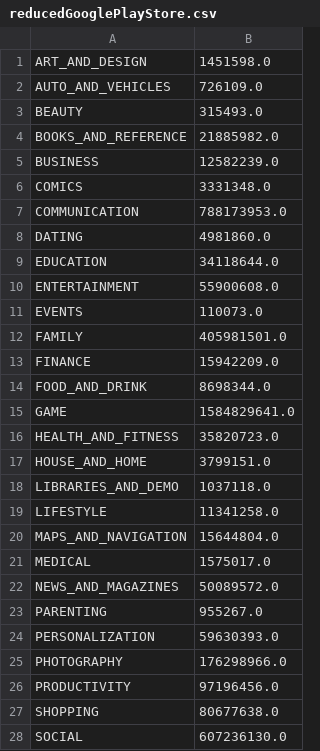
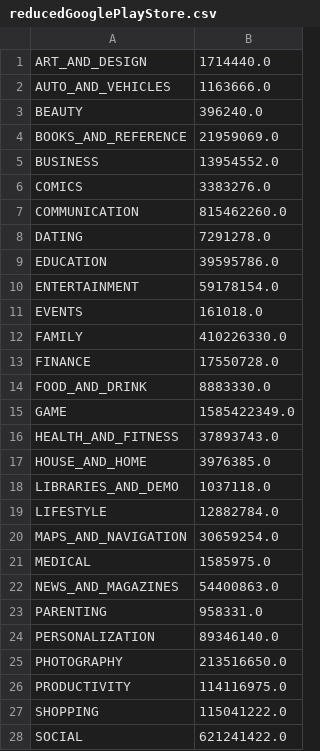
Before and after one commit to naresh-vunnam/MR_project_group_6, a CSV file: Max_reviews/reducedGooglePlayStore.csv, drawn as a sheet; only a part is shown; the diff covers the shown part only.

```diff
--- a/Max_reviews/reducedGooglePlayStore.csv
+++ b/Max_reviews/reducedGooglePlayStore.csv
@@ -1,28 +1,28 @@
-ART_AND_DESIGN,1451598.0
-AUTO_AND_VEHICLES,726109.0
-BEAUTY,315493.0
-BOOKS_AND_REFERENCE,21885982.0
-BUSINESS,12582239.0
-COMICS,3331348.0
-COMMUNICATION,788173953.0
-DATING,4981860.0
-EDUCATION,34118644.0
-ENTERTAINMENT,55900608.0
-EVENTS,110073.0
-FAMILY,405981501.0
-FINANCE,15942209.0
-FOOD_AND_DRINK,8698344.0
-GAME,1584829641.0
-HEALTH_AND_FITNESS,35820723.0
-HOUSE_AND_HOME,3799151.0
+ART_AND_DESIGN,1714440.0
+AUTO_AND_VEHICLES,1163666.0
+BEAUTY,396240.0
+BOOKS_AND_REFERENCE,21959069.0
+BUSINESS,13954552.0
+COMICS,3383276.0
+COMMUNICATION,815462260.0
+DATING,7291278.0
+EDUCATION,39595786.0
+ENTERTAINMENT,59178154.0
+EVENTS,161018.0
+FAMILY,410226330.0
+FINANCE,17550728.0
+FOOD_AND_DRINK,8883330.0
+GAME,1585422349.0
+HEALTH_AND_FITNESS,37893743.0
+HOUSE_AND_HOME,3976385.0
 LIBRARIES_AND_DEMO,1037118.0
-LIFESTYLE,11341258.0
-MAPS_AND_NAVIGATION,15644804.0
-MEDICAL,1575017.0
-NEWS_AND_MAGAZINES,50089572.0
-PARENTING,955267.0
-PERSONALIZATION,59630393.0
-PHOTOGRAPHY,176298966.0
-PRODUCTIVITY,97196456.0
-SHOPPING,80677638.0
-SOCIAL,607236130.0
+LIFESTYLE,12882784.0
+MAPS_AND_NAVIGATION,30659254.0
+MEDICAL,1585975.0
+NEWS_AND_MAGAZINES,54400863.0
+PARENTING,958331.0
+PERSONALIZATION,89346140.0
+PHOTOGRAPHY,213516650.0
+PRODUCTIVITY,114116975.0
+SHOPPING,115041222.0
+SOCIAL,621241422.0
```
Also changed, not shown: 5 edited cells elsewhere in this file, Max_reviews/sortedGooglePlayStore.csv, 2 other files.
